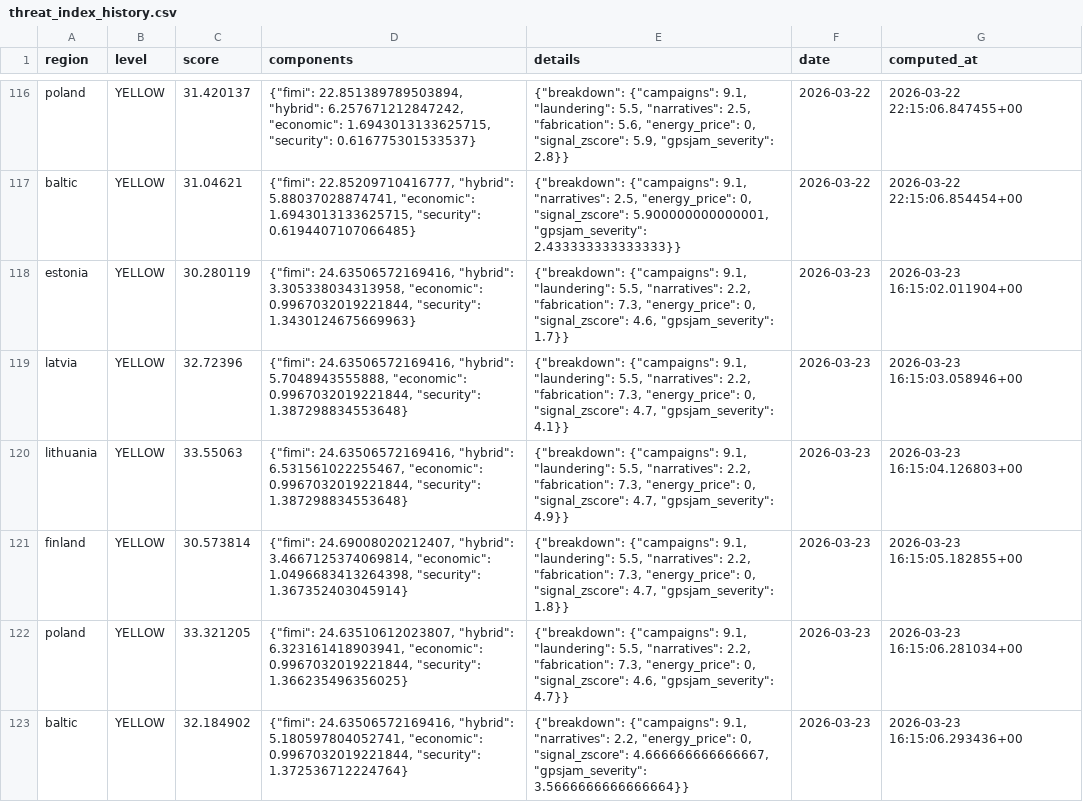
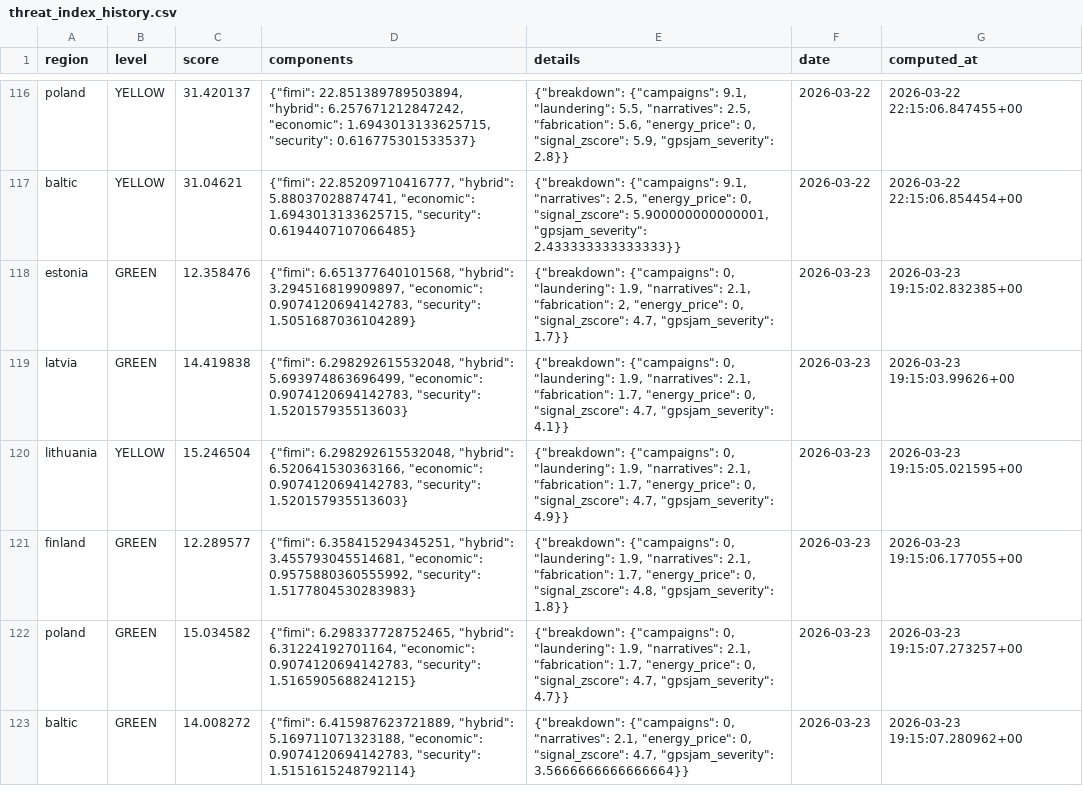
Before and after one commit to Estwarden/research, a CSV file: data/threat_index_history.csv, drawn as a sheet; only a part is shown, gaps mark what is left out.

Commit message:
research: baseline stability, signal value, honest CTI assessment, campaign verification
4 new notebooks:

10. Baseline Stability:
  - Only gpsjam (CV=13%) has reliable baselines for z-scores
  - ADS-B has 69% hourly collection gaps, AIS had week-long breakage
  - FIRMS, energy, RSS all have CV>100% — z-scores are noise
  - Recommended: disable weights for broken collectors, use median+MAD

11. Signal Value Analysis:
  - CTI score variance: 55% from FIMI, 47% from hybrid
  - Security pillar is non-functional (ADS-B gaps + no ACLED data)
  - GREEN→YELLOW transition driven by +3.8 FIMI + 5.4 hybrid
  - CTI is effectively: campaign detector + gpsjam detector + noise

12. Honest CTI Assessment:
  - The 4 actually useful signals: gpsjam, framing campaigns,
    fabrication alerts, energy prices
  - Everything else contributes noise from collector instability
  - Recommended weight changes to zero out broken sources

13. Campaign Verification:
  - 8 framing_analysis campaigns examined: 6 LIKELY REAL, 2 PLAUSIBLE
  - Zero false positives in framing analysis detections
  - Real techniques found: fabricated quotes, hedging language,
    selective omission, narrative politicization
  - Campaign detection is the strongest CTI component

```diff
--- a/data/threat_index_history.csv
+++ b/data/threat_index_history.csv
@@ -117,7 +117,7 @@ poland,YELLOW,31.420137,"{""fimi"": 22.851389789503894, ""hybrid"": 6.2576712128
 baltic,YELLOW,31.04621,"{""fimi"": 22.85209710416777, ""hybrid"": 5.88037028874741, ""economic"": 1.6943013133625715, ""security"": 0.6194407107066485}","{""breakdown"": {""campaigns"": 9.1, ""narratives"": 2.5, ""energy_price"": 0, ""signal_zscore"": 5.900000000000001, ""gpsjam_severity"": 2.433333333333333}}",2026-03-22,2026-03-22 22:15:06.854454+00
-estonia,YELLOW,30.280119,"{""fimi"": 24.63506572169416, ""hybrid"": 3.305338034313958, ""economic"": 0.9967032019221844, ""security"": 1.3430124675669963}","{""breakdown"": {""campaigns"": 9.1, ""laundering"": 5.5, ""narratives"": 2.2, ""fabrication"": 7.3, ""energy_price"": 0, ""signal_zscore"": 4.6, ""gpsjam_severity"": 1.7}}",2026-03-23,2026-03-23 16:15:02.011904+00
-latvia,YELLOW,32.72396,"{""fimi"": 24.63506572169416, ""hybrid"": 5.7048943555888, ""economic"": 0.9967032019221844, ""security"": 1.387298834553648}","{""breakdown"": {""campaigns"": 9.1, ""laundering"": 5.5, ""narratives"": 2.2, ""fabrication"": 7.3, ""energy_price"": 0, ""signal_zscore"": 4.7, ""gpsjam_severity"": 4.1}}",2026-03-23,2026-03-23 16:15:03.058946+00
-lithuania,YELLOW,33.55063,"{""fimi"": 24.63506572169416, ""hybrid"": 6.531561022255467, ""economic"": 0.9967032019221844, ""security"": 1.387298834553648}","{""breakdown"": {""campaigns"": 9.1, ""laundering"": 5.5, ""narratives"": 2.2, ""fabrication"": 7.3, ""energy_price"": 0, ""signal_zscore"": 4.7, ""gpsjam_severity"": 4.9}}",2026-03-23,2026-03-23 16:15:04.126803+00
-finland,YELLOW,30.573814,"{""fimi"": 24.69008020212407, ""hybrid"": 3.4667125374069814, ""economic"": 1.0496683413264398, ""security"": 1.367352403045914}","{""breakdown"": {""campaigns"": 9.1, ""laundering"": 5.5, ""narratives"": 2.2, ""fabrication"": 7.3, ""energy_price"": 0, ""signal_zscore"": 4.7, ""gpsjam_severity"": 1.8}}",2026-03-23,2026-03-23 16:15:05.182855+00
-poland,YELLOW,33.321205,"{""fimi"": 24.63510612023807, ""hybrid"": 6.323161418903941, ""economic"": 0.9967032019221844, ""security"": 1.366235496356025}","{""breakdown"": {""campaigns"": 9.1, ""laundering"": 5.5, ""narratives"": 2.2, ""fabrication"": 7.3, ""energy_price"": 0, ""signal_zscore"": 4.6, ""gpsjam_severity"": 4.7}}",2026-03-23,2026-03-23 16:15:06.281034+00
-baltic,YELLOW,32.184902,"{""fimi"": 24.63506572169416, ""hybrid"": 5.180597804052741, ""economic"": 0.9967032019221844, ""security"": 1.372536712224764}","{""breakdown"": {""campaigns"": 9.1, ""narratives"": 2.2, ""energy_price"": 0, ""signal_zscore"": 4.666666666666667, ""gpsjam_severity"": 3.5666666666666664}}",2026-03-23,2026-03-23 16:15:06.293436+00
+estonia,GREEN,12.358476,"{""fimi"": 6.651377640101568, ""hybrid"": 3.294516819909897, ""economic"": 0.9074120694142783, ""security"": 1.5051687036104289}","{""breakdown"": {""campaigns"": 0, ""laundering"": 1.9, ""narratives"": 2.1, ""fabrication"": 2, ""energy_price"": 0, ""signal_zscore"": 4.7, ""gpsjam_severity"": 1.7}}",2026-03-23,2026-03-23 19:15:02.832385+00
+latvia,GREEN,14.419838,"{""fimi"": 6.298292615532048, ""hybrid"": 5.693974863696499, ""economic"": 0.9074120694142783, ""security"": 1.520157935513603}","{""breakdown"": {""campaigns"": 0, ""laundering"": 1.9, ""narratives"": 2.1, ""fabrication"": 1.7, ""energy_price"": 0, ""signal_zscore"": 4.7, ""gpsjam_severity"": 4.1}}",2026-03-23,2026-03-23 19:15:03.99626+00
+lithuania,YELLOW,15.246504,"{""fimi"": 6.298292615532048, ""hybrid"": 6.520641530363166, ""economic"": 0.9074120694142783, ""security"": 1.520157935513603}","{""breakdown"": {""campaigns"": 0, ""laundering"": 1.9, ""narratives"": 2.1, ""fabrication"": 1.7, ""energy_price"": 0, ""signal_zscore"": 4.7, ""gpsjam_severity"": 4.9}}",2026-03-23,2026-03-23 19:15:05.021595+00
+finland,GREEN,12.289577,"{""fimi"": 6.358415294345251, ""hybrid"": 3.455793045514681, ""economic"": 0.9575880360555992, ""security"": 1.5177804530283983}","{""breakdown"": {""campaigns"": 0, ""laundering"": 1.9, ""narratives"": 2.1, ""fabrication"": 1.7, ""energy_price"": 0, ""signal_zscore"": 4.8, ""gpsjam_severity"": 1.8}}",2026-03-23,2026-03-23 19:15:06.177055+00
+poland,GREEN,15.034582,"{""fimi"": 6.298337728752465, ""hybrid"": 6.31224192701164, ""economic"": 0.9074120694142783, ""security"": 1.5165905688241215}","{""breakdown"": {""campaigns"": 0, ""laundering"": 1.9, ""narratives"": 2.1, ""fabrication"": 1.7, ""energy_price"": 0, ""signal_zscore"": 4.7, ""gpsjam_severity"": 4.7}}",2026-03-23,2026-03-23 19:15:07.273257+00
+baltic,GREEN,14.008272,"{""fimi"": 6.415987623721889, ""hybrid"": 5.169711071323188, ""economic"": 0.9074120694142783, ""security"": 1.5151615248792114}","{""breakdown"": {""campaigns"": 0, ""narratives"": 2.1, ""energy_price"": 0, ""signal_zscore"": 4.7, ""gpsjam_severity"": 3.5666666666666664}}",2026-03-23,2026-03-23 19:15:07.280962+00
```
Also changed, not shown: 7 other files.
